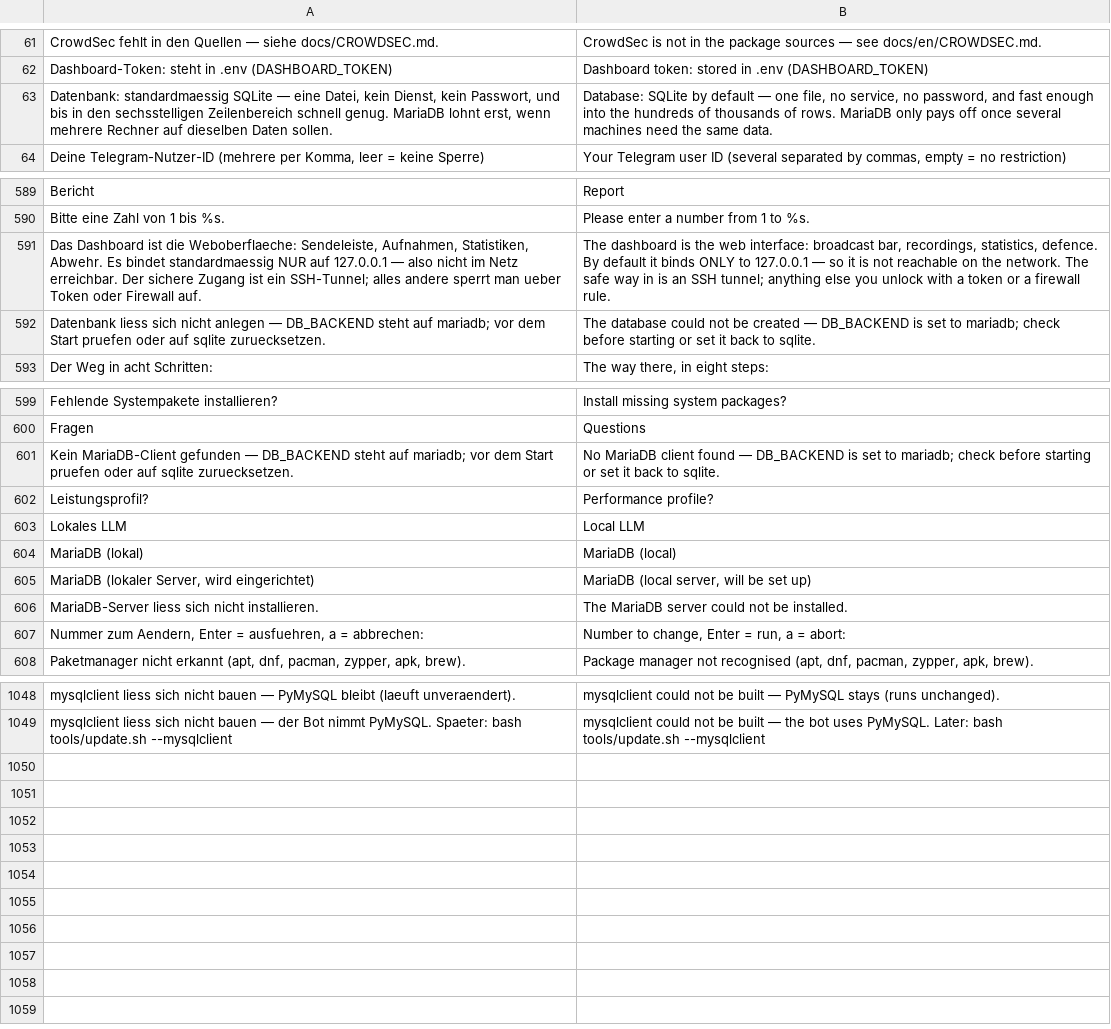
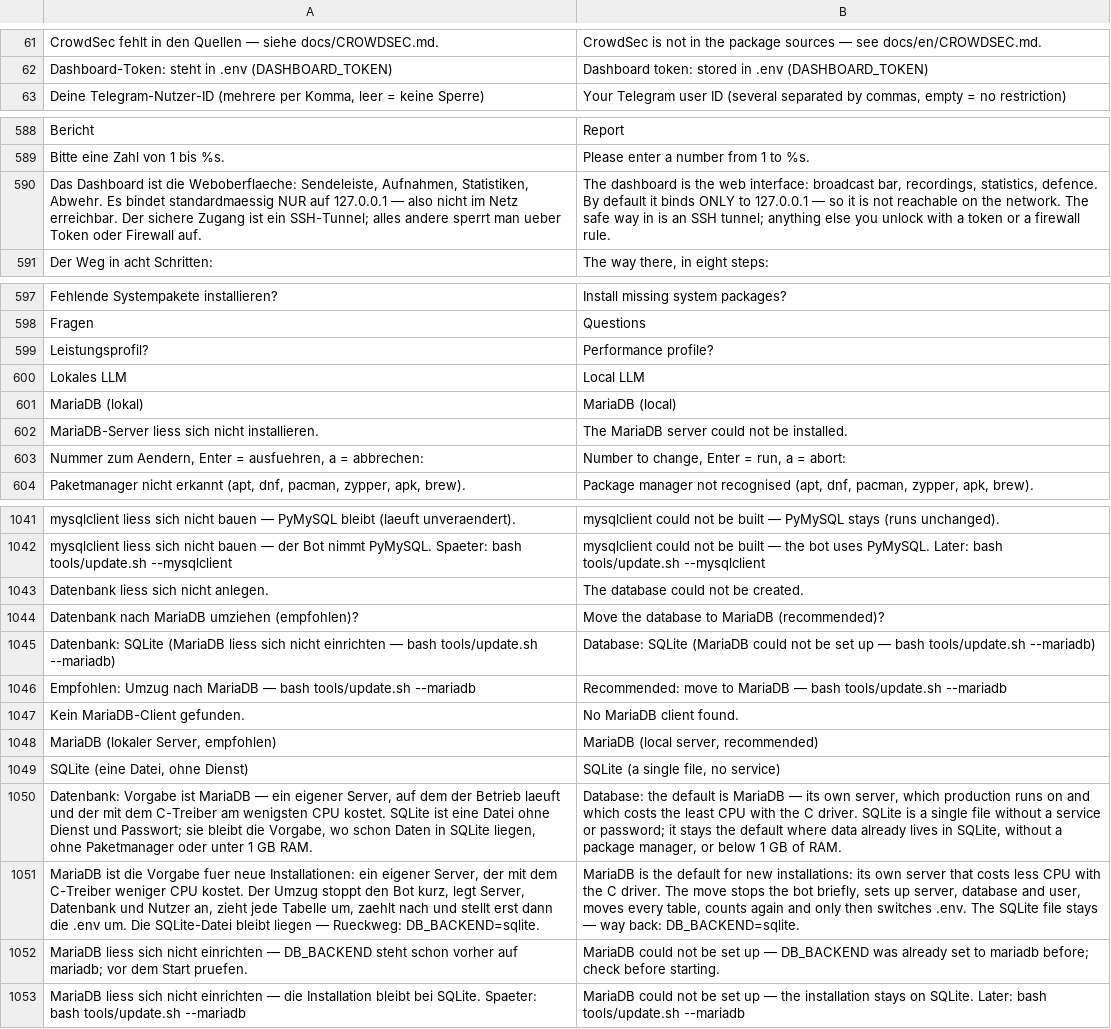
Before and after one commit to itsamemedev/Telegram-Stream-Info-Bot, a TSV file: locales/tools.en.tsv, drawn as a sheet; only a part is shown, gaps mark what is left out; the diff covers the shown part only.

```diff
--- a/locales/tools.en.tsv
+++ b/locales/tools.en.tsv
@@ -62,3 +62,2 @@ CrowdSec fehlt in den Quellen — siehe docs/CROWDSEC.md.	CrowdSec is not in the
 Dashboard-Token: steht in .env (DASHBOARD_TOKEN)	Dashboard token: stored in .env (DASHBOARD_TOKEN)
-Datenbank: standardmaessig SQLite — eine Datei, kein Dienst, kein Passwort, und bis in den sechsstelligen Zeilenbereich schnell genug. MariaDB lohnt erst, wenn mehrere Rechner auf dieselben Daten sollen.	Database: SQLite by default — one file, no service, no password, and fast enough into the hundreds of thousands of rows. MariaDB only pays off once several machines need the same data.
 Deine Telegram-Nutzer-ID (mehrere per Komma, leer = keine Sperre)	Your Telegram user ID (several separated by commas, empty = no restriction)
@@ -591,3 +590,2 @@ Bitte eine Zahl von 1 bis %s.	Please enter a number from 1 to %s.
 Das Dashboard ist die Weboberflaeche: Sendeleiste, Aufnahmen, Statistiken, Abwehr. Es bindet standardmaessig NUR auf 127.0.0.1 — also nicht im Netz erreichbar. Der sichere Zugang ist ein SSH-Tunnel; alles andere sperrt man ueber Token oder Firewall auf.	The dashboard is the web interface: broadcast bar, recordings, statistics, defence. By default it binds ONLY to 127.0.0.1 — so it is not reachable on the network. The safe way in is an SSH tunnel; anything else you unlock with a token or a firewall rule.
-Datenbank liess sich nicht anlegen — DB_BACKEND steht auf mariadb; vor dem Start pruefen oder auf sqlite zuruecksetzen.	The database could not be created — DB_BACKEND is set to mariadb; check before starting or set it back to sqlite.
 Der Weg in acht Schritten:	The way there, in eight steps:
@@ -600,3 +598,2 @@ Fehlende Systempakete installieren?	Install missing system packages?
 Fragen	Questions
-Kein MariaDB-Client gefunden — DB_BACKEND steht auf mariadb; vor dem Start pruefen oder auf sqlite zuruecksetzen.	No MariaDB client found — DB_BACKEND is set to mariadb; check before starting or set it back to sqlite.
 Leistungsprofil?	Performance profile?
@@ -604,3 +601,2 @@ Lokales LLM	Local LLM
 MariaDB (lokal)	MariaDB (local)
-MariaDB (lokaler Server, wird eingerichtet)	MariaDB (local server, will be set up)
 MariaDB-Server liess sich nicht installieren.	The MariaDB server could not be installed.
@@ -1049 +1042,12 @@ mysqlclient liess sich nicht bauen — PyMySQL bleibt (laeuft unveraendert).	mys
 mysqlclient liess sich nicht bauen — der Bot nimmt PyMySQL. Spaeter: bash tools/update.sh --mysqlclient	mysqlclient could not be built — the bot uses PyMySQL. Later: bash tools/update.sh --mysqlclient
+Datenbank liess sich nicht anlegen.	The database could not be created.
+Datenbank nach MariaDB umziehen (empfohlen)?	Move the database to MariaDB (recommended)?
+Datenbank: SQLite (MariaDB liess sich nicht einrichten — bash tools/update.sh --mariadb)	Database: SQLite (MariaDB could not be set up — bash tools/update.sh --mariadb)
+Empfohlen: Umzug nach MariaDB — bash tools/update.sh --mariadb	Recommended: move to MariaDB — bash tools/update.sh --mariadb
+Kein MariaDB-Client gefunden.	No MariaDB client found.
+MariaDB (lokaler Server, empfohlen)	MariaDB (local server, recommended)
+SQLite (eine Datei, ohne Dienst)	SQLite (a single file, no service)
+Datenbank: Vorgabe ist MariaDB — ein eigener Server, auf dem der Betrieb laeuft und der mit dem C-Treiber am wenigsten CPU kostet. SQLite ist eine Datei ohne Dienst und Passwort; sie bleibt die Vorgabe, wo schon Daten in SQLite liegen, ohne Paketmanager oder unter 1 GB RAM.	Database: the default is MariaDB — its own server, which production runs on and which costs the least CPU with the C driver. SQLite is a single file without a service or password; it stays the default where data already lives in SQLite, without a package manager, or below 1 GB of RAM.
+MariaDB ist die Vorgabe fuer neue Installationen: ein eigener Server, der mit dem C-Treiber weniger CPU kostet. Der Umzug stoppt den Bot kurz, legt Server, Datenbank und Nutzer an, zieht jede Tabelle um, zaehlt nach und stellt erst dann die .env um. Die SQLite-Datei bleibt liegen — Rueckweg: DB_BACKEND=sqlite.	MariaDB is the default for new installations: its own server that costs less CPU with the C driver. The move stops the bot briefly, sets up server, database and user, moves every table, counts again and only then switches .env. The SQLite file stays — way back: DB_BACKEND=sqlite.
+MariaDB liess sich nicht einrichten — DB_BACKEND steht schon vorher auf mariadb; vor dem Start pruefen.	MariaDB could not be set up — DB_BACKEND was already set to mariadb before; check before starting.
+MariaDB liess sich nicht einrichten — die Installation bleibt bei SQLite. Spaeter: bash tools/update.sh --mariadb	MariaDB could not be set up — the installation stays on SQLite. Later: bash tools/update.sh --mariadb
```
Also changed, not shown: 3 removed rows elsewhere in this file, 17 other files.
